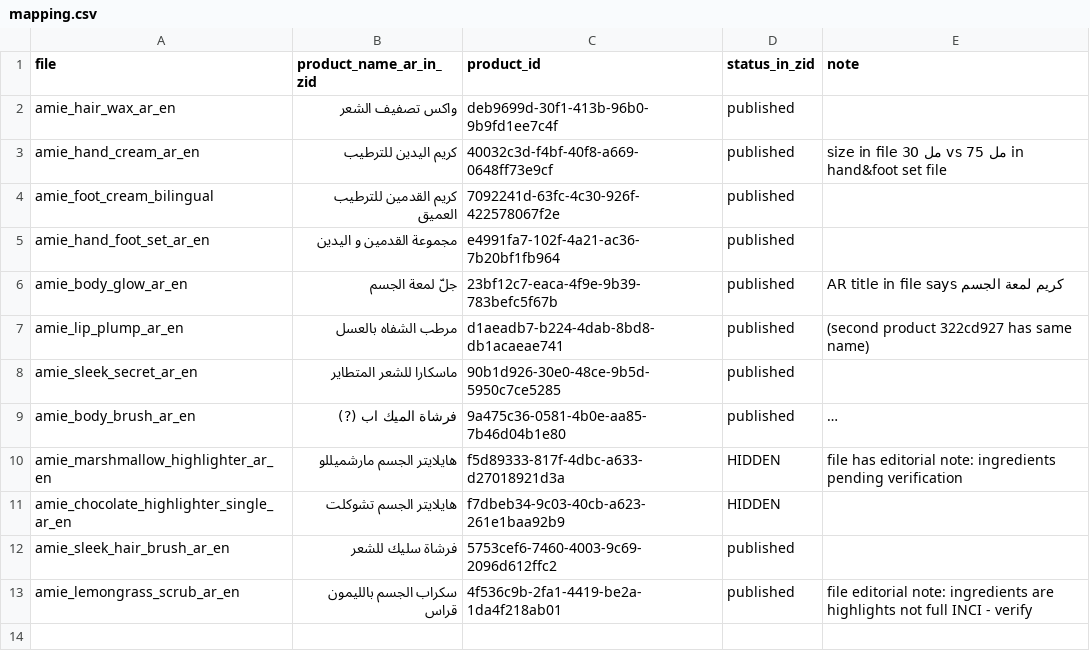
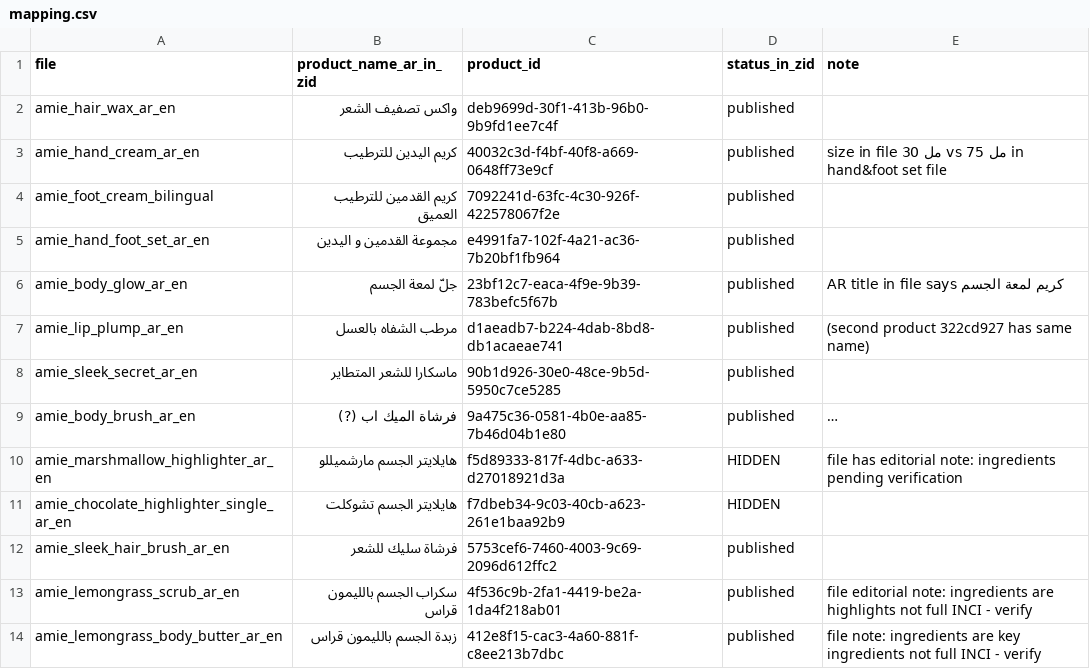
Before and after one commit to islamadel00/amie-marketing-agents, a CSV file: content/product-descriptions/v2/mapping.csv, drawn as a sheet; long unchanged cells end in …; the diff names each change by its address in the sheet, - before the commit and + after, or states it on an @@ line.

```diff
--- a/content/product-descriptions/v2/mapping.csv
+++ b/content/product-descriptions/v2/mapping.csv
+row 14: amie_lemongrass_body_butter_ar_en | زبدة الجسم بالليمون قراس | 412e8f15-cac3-4a60-881f-c8ee213b7dbc | published | file note: ingredients are key ingredients not full INCI - verify
```
Also changed, not shown: 3 other files.
